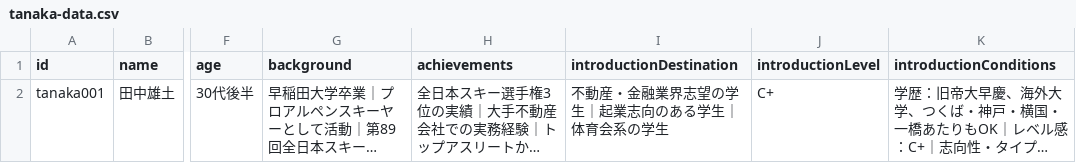
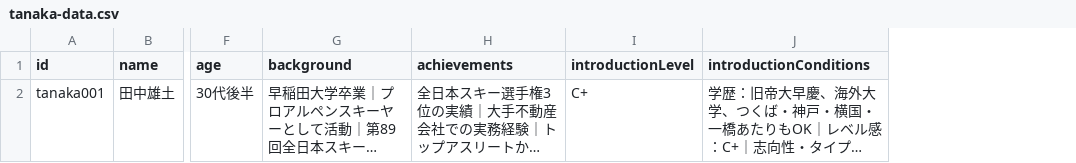
Before and after one commit to shuya-otsuki-wivid/wivid-hp-lp, a CSV file: tanaka-data.csv, drawn as a sheet; only a part is shown, gaps mark what is left out; long unchanged cells end in …; the diff names each change by its address in the sheet, - before the commit and + after, or states it on an @@ line.

```diff
--- a/tanaka-data.csv
+++ b/tanaka-data.csv
-column I (introductionDestination), row 2: 不動産・金融業界志望の学生｜起業志向のある学生｜体育会系の学生
```
Also changed, not shown: template-individual.csv, 4 other files.
